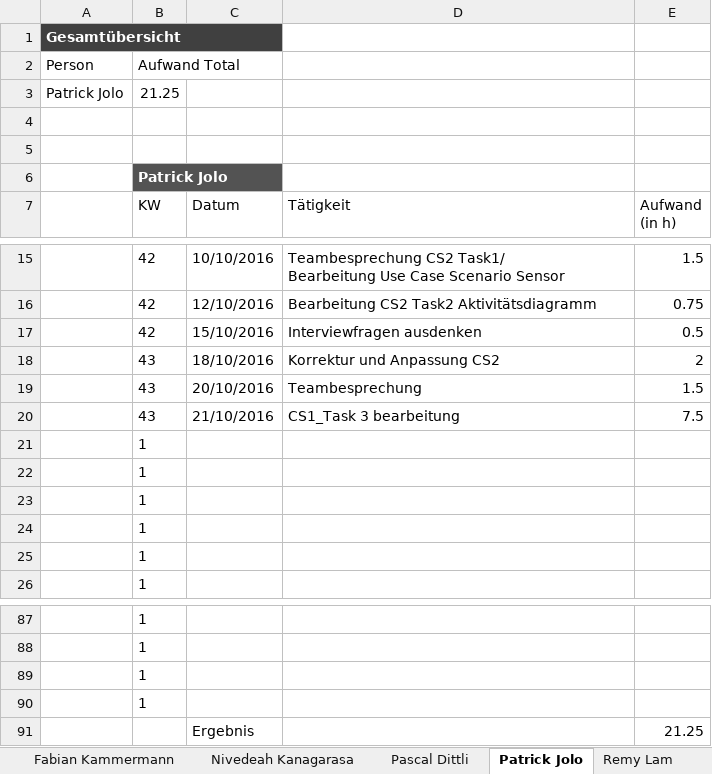
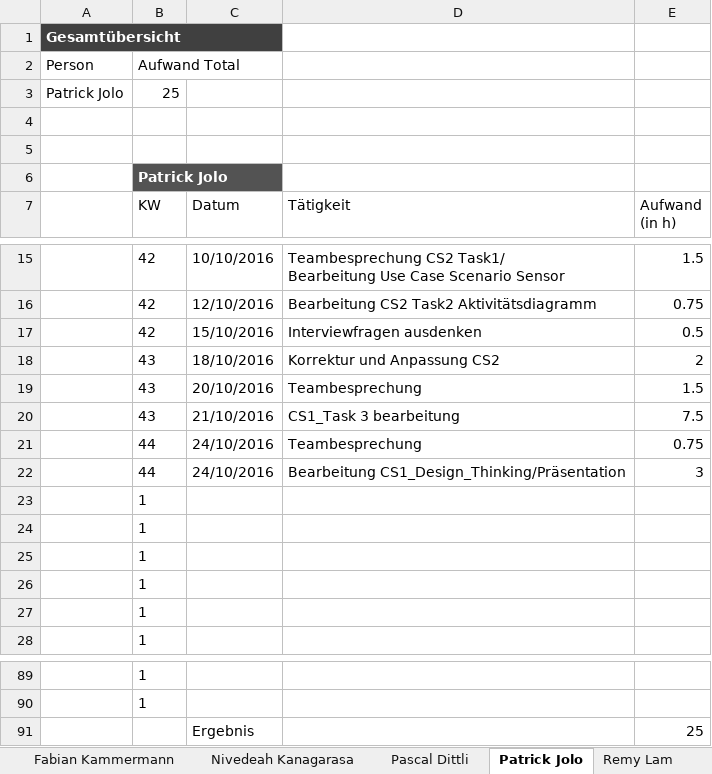
Before and after one commit to sevib1/ch.bfh.btx8081.w2016.blue, an Excel workbook: doc/Zeitrapportierung_SE.xlsx, sheet Patrick Jolo, drawn as a sheet; only a part is shown, gaps mark what is left out; values as stored, in another font and other column widths than the file's, no borders; table styles not drawn; removed rows and columns are numbered as before the commit, all else as after; the diff names each change by its address in the sheet, - before the commit and + after, or states it on an @@ line.

Commit message:
Bearbeitung Präsentation

```diff
--- a/doc/Zeitrapportierung_SE.xlsx (sheet Patrick Jolo)
+++ b/doc/Zeitrapportierung_SE.xlsx (sheet Patrick Jolo)
-B3 (KW): 21.25
+B3 (KW): 25
+row 21:  | 44 | 24/10/2016 | Teambesprechung | 0.75
+row 22:  | 44 | 24/10/2016 | Bearbeitung CS1_Design_Thinking/Präsentation | 3
-row 89:  | 1
-row 90:  | 1
-E91 (Aufwand (in h)): 21.25
+E91 (Aufwand (in h)): 25
```
Also changed, not shown: sheet Claudia Telesca, sheet Remy Lam, sheet Burcu Sevinc, sheet Übersicht, formulas that keep their value.
